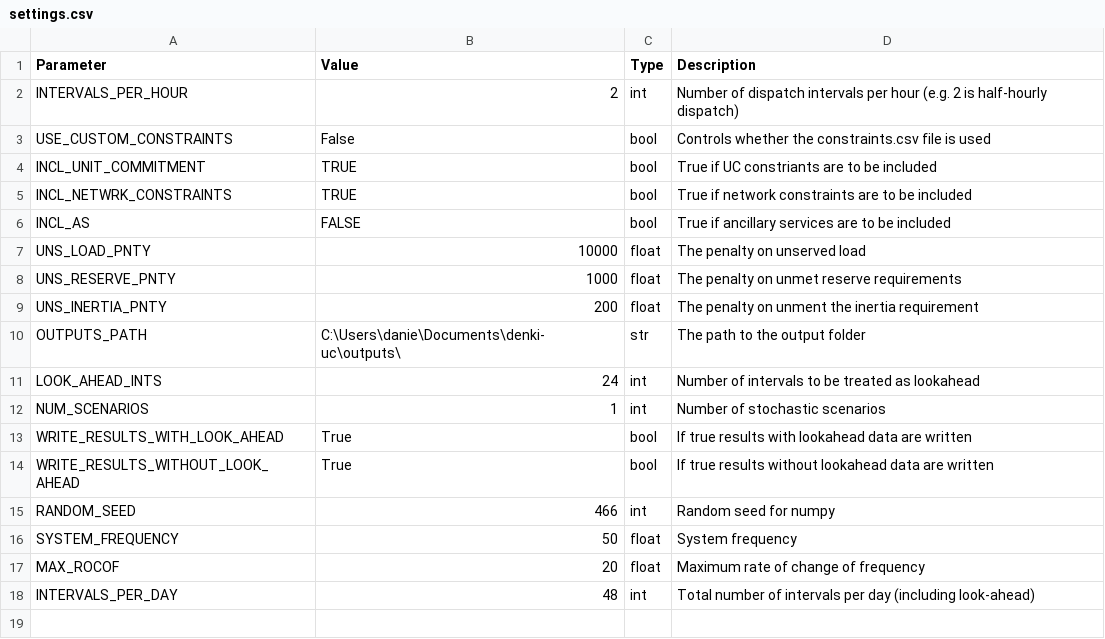
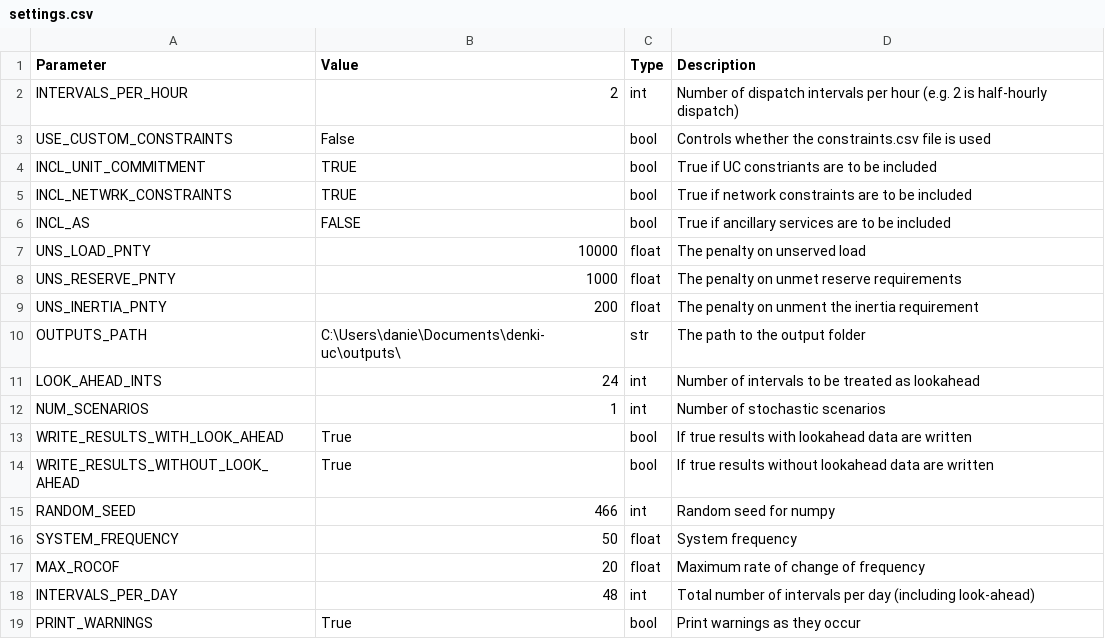
Before and after one commit to dan-marshman/denki-uc, a CSV file: examples/test1/settings.csv, drawn as a sheet; the diff names each change by its address in the sheet, - before the commit and + after, or states it on an @@ line.

```diff
--- a/examples/test1/settings.csv
+++ b/examples/test1/settings.csv
+row 19: PRINT_WARNINGS | True | bool | Print warnings as they occur
```
Also changed, not shown: examples/test_series/settings.csv, 3 other files.
